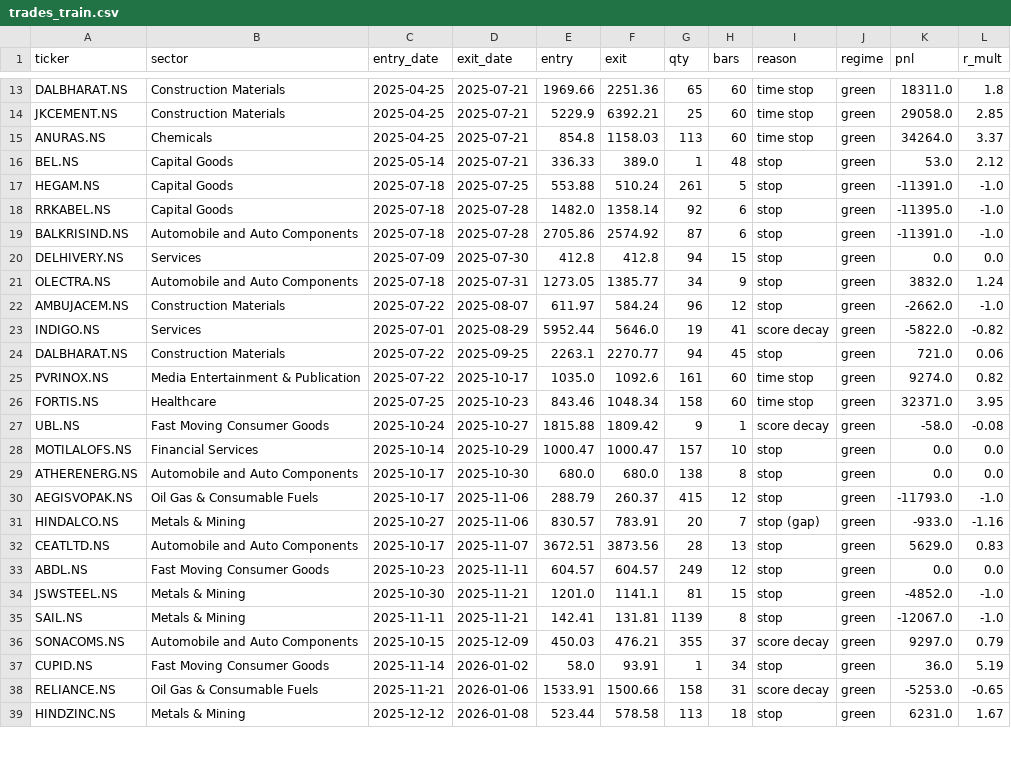
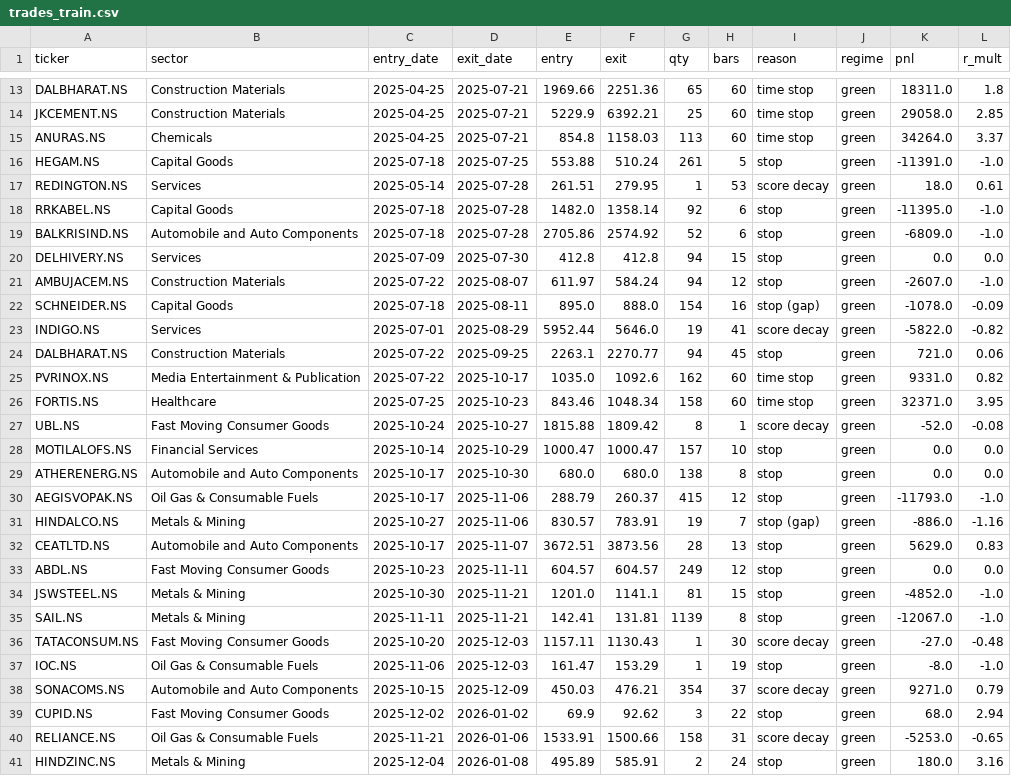
Before and after one commit to aryachirag02/swing-desk, a CSV file: trades_train.csv, drawn as a sheet; only a part is shown, gaps mark what is left out; the diff covers the shown part only.

```diff
--- a/trades_train.csv
+++ b/trades_train.csv
@@ -15,14 +15,14 @@ JKCEMENT.NS,Construction Materials,2025-04-25,2025-07-21,5229.9,6392.21,25,60,ti
 ANURAS.NS,Chemicals,2025-04-25,2025-07-21,854.8,1158.03,113,60,time stop,green,34264.0,3.37
-BEL.NS,Capital Goods,2025-05-14,2025-07-21,336.33,389.0,1,48,stop,green,53.0,2.12
 HEGAM.NS,Capital Goods,2025-07-18,2025-07-25,553.88,510.24,261,5,stop,green,-11391.0,-1.0
+REDINGTON.NS,Services,2025-05-14,2025-07-28,261.51,279.95,1,53,score decay,green,18.0,0.61
 RRKABEL.NS,Capital Goods,2025-07-18,2025-07-28,1482.0,1358.14,92,6,stop,green,-11395.0,-1.0
-BALKRISIND.NS,Automobile and Auto Components,2025-07-18,2025-07-28,2705.86,2574.92,87,6,stop,green,-11391.0,-1.0
+BALKRISIND.NS,Automobile and Auto Components,2025-07-18,2025-07-28,2705.86,2574.92,52,6,stop,green,-6809.0,-1.0
 DELHIVERY.NS,Services,2025-07-09,2025-07-30,412.8,412.8,94,15,stop,green,0.0,0.0
-OLECTRA.NS,Automobile and Auto Components,2025-07-18,2025-07-31,1273.05,1385.77,34,9,stop,green,3832.0,1.24
-AMBUJACEM.NS,Construction Materials,2025-07-22,2025-08-07,611.97,584.24,96,12,stop,green,-2662.0,-1.0
+AMBUJACEM.NS,Construction Materials,2025-07-22,2025-08-07,611.97,584.24,94,12,stop,green,-2607.0,-1.0
+SCHNEIDER.NS,Capital Goods,2025-07-18,2025-08-11,895.0,888.0,154,16,stop (gap),green,-1078.0,-0.09
 INDIGO.NS,Services,2025-07-01,2025-08-29,5952.44,5646.0,19,41,score decay,green,-5822.0,-0.82
 DALBHARAT.NS,Construction Materials,2025-07-22,2025-09-25,2263.1,2270.77,94,45,stop,green,721.0,0.06
-PVRINOX.NS,Media Entertainment & Publication,2025-07-22,2025-10-17,1035.0,1092.6,161,60,time stop,green,9274.0,0.82
+PVRINOX.NS,Media Entertainment & Publication,2025-07-22,2025-10-17,1035.0,1092.6,162,60,time stop,green,9331.0,0.82
 FORTIS.NS,Healthcare,2025-07-25,2025-10-23,843.46,1048.34,158,60,time stop,green,32371.0,3.95
-UBL.NS,Fast Moving Consumer Goods,2025-10-24,2025-10-27,1815.88,1809.42,9,1,score decay,green,-58.0,-0.08
+UBL.NS,Fast Moving Consumer Goods,2025-10-24,2025-10-27,1815.88,1809.42,8,1,score decay,green,-52.0,-0.08
 MOTILALOFS.NS,Financial Services,2025-10-14,2025-10-29,1000.47,1000.47,157,10,stop,green,0.0,0.0
@@ -30,3 +30,3 @@ ATHERENERG.NS,Automobile and Auto Components,2025-10-17,2025-10-30,680.0,680.0,1
 AEGISVOPAK.NS,Oil Gas & Consumable Fuels,2025-10-17,2025-11-06,288.79,260.37,415,12,stop,green,-11793.0,-1.0
-HINDALCO.NS,Metals & Mining,2025-10-27,2025-11-06,830.57,783.91,20,7,stop (gap),green,-933.0,-1.16
+HINDALCO.NS,Metals & Mining,2025-10-27,2025-11-06,830.57,783.91,19,7,stop (gap),green,-886.0,-1.16
 CEATLTD.NS,Automobile and Auto Components,2025-10-17,2025-11-07,3672.51,3873.56,28,13,stop,green,5629.0,0.83
@@ -35,5 +35,7 @@ JSWSTEEL.NS,Metals & Mining,2025-10-30,2025-11-21,1201.0,1141.1,81,15,stop,green
 SAIL.NS,Metals & Mining,2025-11-11,2025-11-21,142.41,131.81,1139,8,stop,green,-12067.0,-1.0
-SONACOMS.NS,Automobile and Auto Components,2025-10-15,2025-12-09,450.03,476.21,355,37,score decay,green,9297.0,0.79
-CUPID.NS,Fast Moving Consumer Goods,2025-11-14,2026-01-02,58.0,93.91,1,34,stop,green,36.0,5.19
+TATACONSUM.NS,Fast Moving Consumer Goods,2025-10-20,2025-12-03,1157.11,1130.43,1,30,score decay,green,-27.0,-0.48
+IOC.NS,Oil Gas & Consumable Fuels,2025-11-06,2025-12-03,161.47,153.29,1,19,stop,green,-8.0,-1.0
+SONACOMS.NS,Automobile and Auto Components,2025-10-15,2025-12-09,450.03,476.21,354,37,score decay,green,9271.0,0.79
+CUPID.NS,Fast Moving Consumer Goods,2025-12-02,2026-01-02,69.9,92.62,3,22,stop,green,68.0,2.94
 RELIANCE.NS,Oil Gas & Consumable Fuels,2025-11-21,2026-01-06,1533.91,1500.66,158,31,score decay,green,-5253.0,-0.65
-HINDZINC.NS,Metals & Mining,2025-12-12,2026-01-08,523.44,578.58,113,18,stop,green,6231.0,1.67
+HINDZINC.NS,Metals & Mining,2025-12-04,2026-01-08,495.89,585.91,2,24,stop,green,180.0,3.16
```
Also changed, not shown: 4 added rows, 3 removed rows and 15 edited cells elsewhere in this file, 1 other file.
